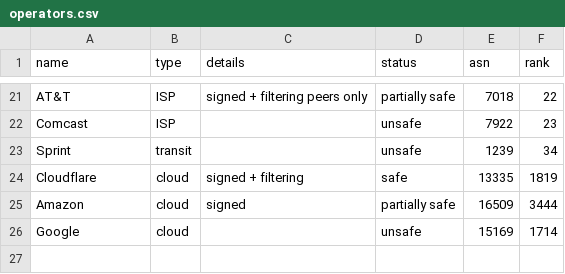
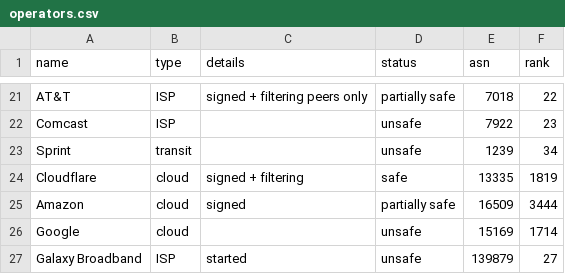
Before and after one commit to cloudflare/isbgpsafeyet.com, a CSV file: data/operators.csv, drawn as a sheet; only a part is shown, gaps mark what is left out.

Commit message:
Update operators.csv

```diff
--- a/data/operators.csv
+++ b/data/operators.csv
@@ -26 +26,2 @@ Amazon,cloud,signed,partially safe,16509,3444
 Google,cloud,,unsafe,15169,1714
+Galaxy Broadband,ISP,started,unsafe,139879,27
```
